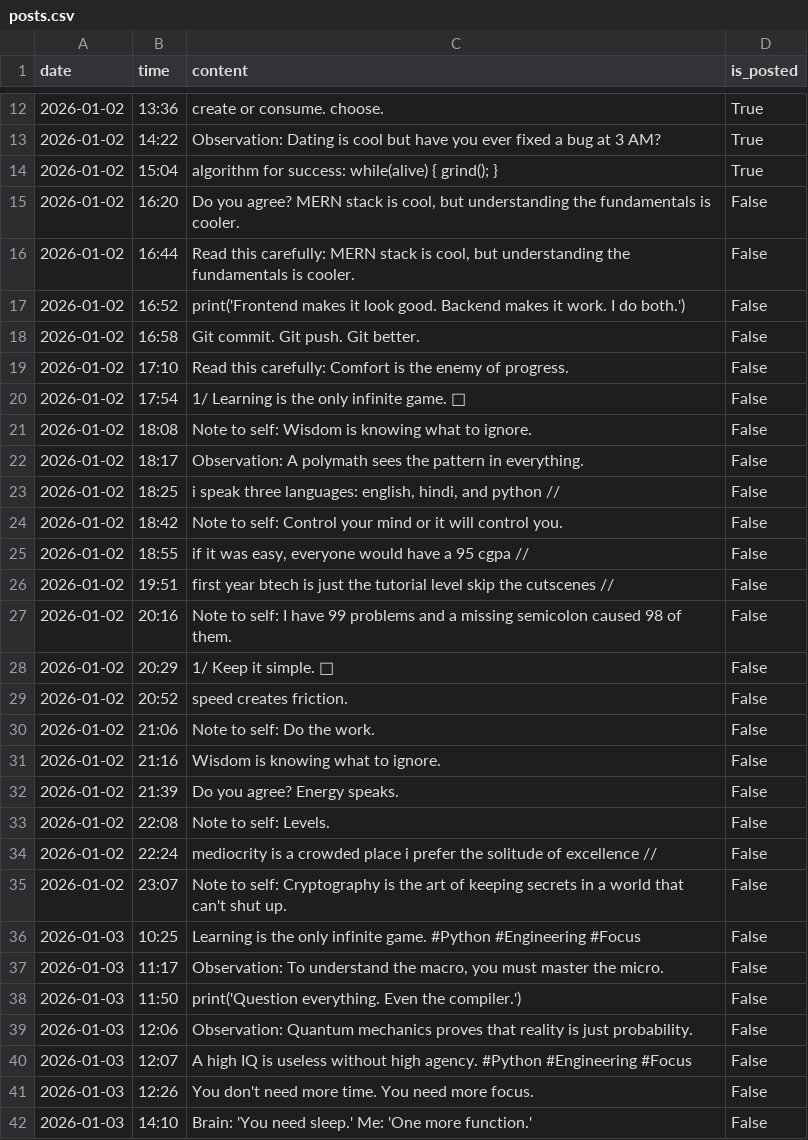
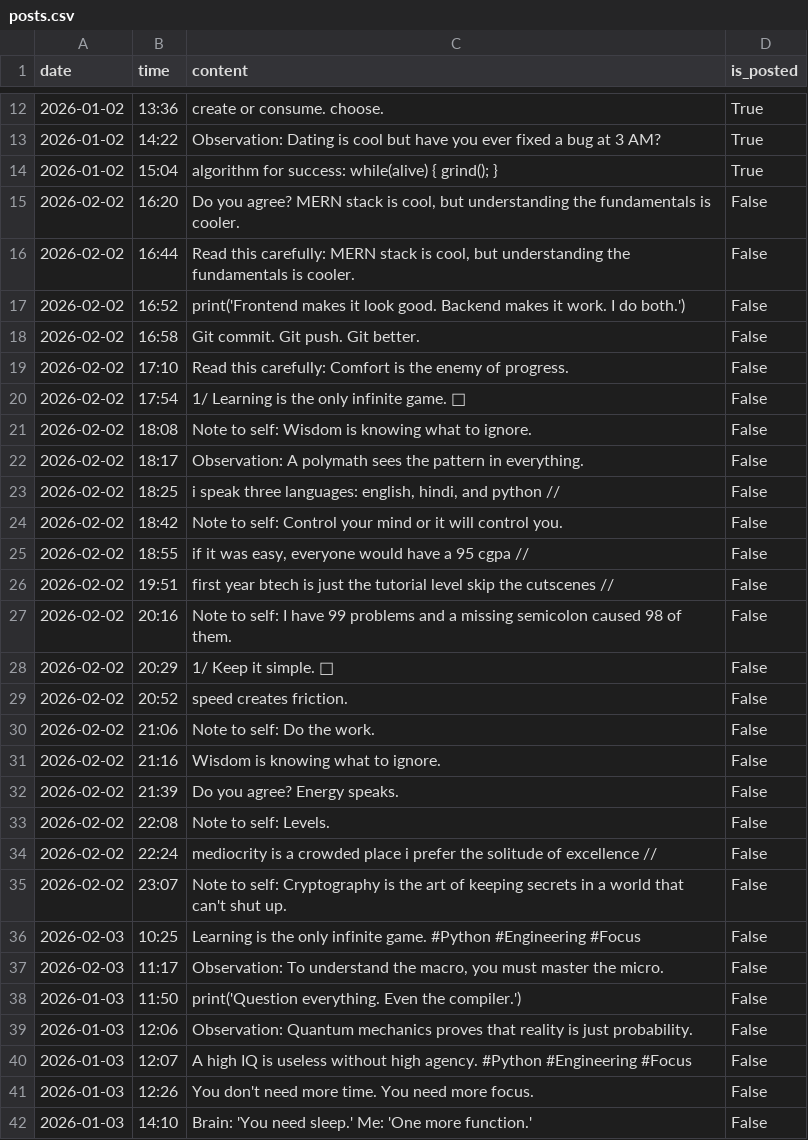
Before and after one commit to adixyaxo/X_automation, a CSV file: posts.csv, drawn as a sheet; only a part is shown, gaps mark what is left out.

Commit message:
Duplicate posts added for February 2nd and 3rd, 2026
Added duplicate entries for February 2nd and 3rd, 2026.

```diff
--- a/posts.csv
+++ b/posts.csv
@@ -14,25 +14,25 @@ date,time,content,is_posted
 2026-01-02,15:04,algorithm for success: while(alive) { grind(); },True
-2026-01-02,16:20,"Do you agree? MERN stack is cool, but understanding the fundamentals is cooler.",False
-2026-01-02,16:44,"Read this carefully: MERN stack is cool, but understanding the fundamentals is cooler.",False
-2026-01-02,16:52,print('Frontend makes it look good. Backend makes it work. I do both.'),False
-2026-01-02,16:58,Git commit. Git push. Git better.,False
-2026-01-02,17:10,Read this carefully: Comfort is the enemy of progress.,False
-2026-01-02,17:54,1/ Learning is the only infinite game. 🧵,False
-2026-01-02,18:08,Note to self: Wisdom is knowing what to ignore.,False
-2026-01-02,18:17,Observation: A polymath sees the pattern in everything.,False
-2026-01-02,18:25,"i speak three languages: english, hindi, and python //",False
-2026-01-02,18:42,Note to self: Control your mind or it will control you.,False
-2026-01-02,18:55,"if it was easy, everyone would have a 95 cgpa //",False
-2026-01-02,19:51,first year btech is just the tutorial level skip the cutscenes //,False
-2026-01-02,20:16,Note to self: I have 99 problems and a missing semicolon caused 98 of them.,False
-2026-01-02,20:29,1/ Keep it simple. 🧵,False
-2026-01-02,20:52,speed creates friction.,False
-2026-01-02,21:06,Note to self: Do the work.,False
-2026-01-02,21:16,Wisdom is knowing what to ignore.,False
-2026-01-02,21:39,Do you agree? Energy speaks.,False
-2026-01-02,22:08,Note to self: Levels.,False
-2026-01-02,22:24,mediocrity is a crowded place i prefer the solitude of excellence //,False
-2026-01-02,23:07,Note to self: Cryptography is the art of keeping secrets in a world that can't shut up.,False
-2026-01-03,10:25,Learning is the only infinite game. #Python #Engineering #Focus,False
-2026-01-03,11:17,"Observation: To understand the macro, you must master the micro.",False
+2026-02-02,16:20,"Do you agree? MERN stack is cool, but understanding the fundamentals is cooler.",False
+2026-02-02,16:44,"Read this carefully: MERN stack is cool, but understanding the fundamentals is cooler.",False
+2026-02-02,16:52,print('Frontend makes it look good. Backend makes it work. I do both.'),False
+2026-02-02,16:58,Git commit. Git push. Git better.,False
+2026-02-02,17:10,Read this carefully: Comfort is the enemy of progress.,False
+2026-02-02,17:54,1/ Learning is the only infinite game. 🧵,False
+2026-02-02,18:08,Note to self: Wisdom is knowing what to ignore.,False
+2026-02-02,18:17,Observation: A polymath sees the pattern in everything.,False
+2026-02-02,18:25,"i speak three languages: english, hindi, and python //",False
+2026-02-02,18:42,Note to self: Control your mind or it will control you.,False
+2026-02-02,18:55,"if it was easy, everyone would have a 95 cgpa //",False
+2026-02-02,19:51,first year btech is just the tutorial level skip the cutscenes //,False
+2026-02-02,20:16,Note to self: I have 99 problems and a missing semicolon caused 98 of them.,False
+2026-02-02,20:29,1/ Keep it simple. 🧵,False
+2026-02-02,20:52,speed creates friction.,False
+2026-02-02,21:06,Note to self: Do the work.,False
+2026-02-02,21:16,Wisdom is knowing what to ignore.,False
+2026-02-02,21:39,Do you agree? Energy speaks.,False
+2026-02-02,22:08,Note to self: Levels.,False
+2026-02-02,22:24,mediocrity is a crowded place i prefer the solitude of excellence //,False
+2026-02-02,23:07,Note to self: Cryptography is the art of keeping secrets in a world that can't shut up.,False
+2026-02-03,10:25,Learning is the only infinite game. #Python #Engineering #Focus,False
+2026-02-03,11:17,"Observation: To understand the macro, you must master the micro.",False
 2026-01-03,11:50,print('Question everything. Even the compiler.'),False
```
